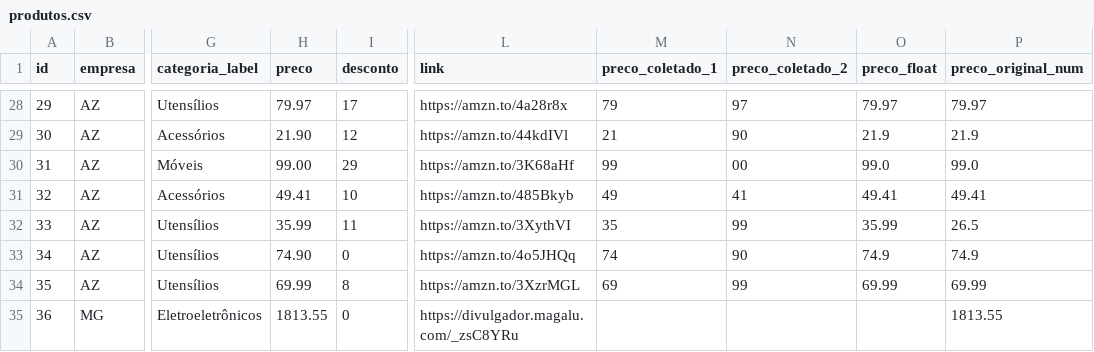
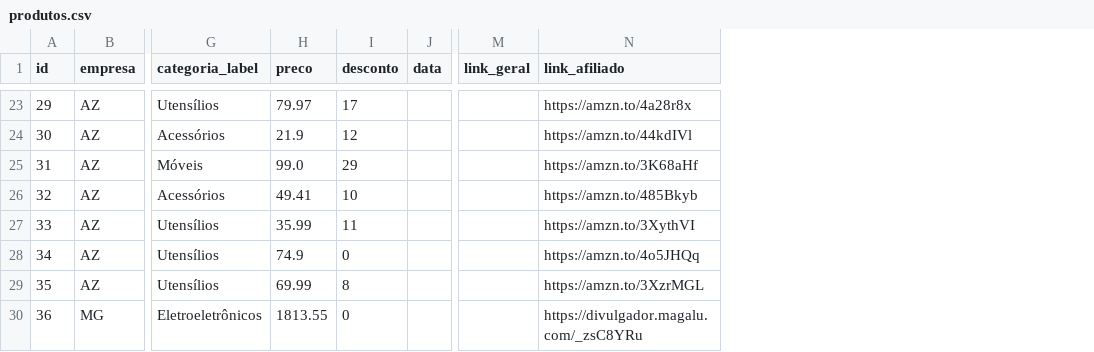
Before and after one commit to casafacilstr/casafacilstr.github.io, a CSV file: produtos.csv, drawn as a sheet; only a part is shown, gaps mark what is left out; removed rows and columns are numbered as before the commit, all else as after; the diff covers the shown part only; the diff names each change by its address in the sheet, - before the commit and + after, or states it on an @@ line.

```diff
--- a/produtos.csv
+++ b/produtos.csv
+column J (data), empty
+column M (link_geral), empty
-column M (preco_coletado_1), rows 28-34: 79 | 21 | 99 | 49 | 35 | 74 | 69
-column N (preco_coletado_2), rows 28-34: 97 | 90 | 00 | 41 | 99 | 90 | 99
-column O (preco_float), rows 28-34: 79.97 | 21.9 | 99.0 | 49.41 | 35.99 | 74.9 | 69.99
-column P (preco_original_num), rows 28-35: 79.97 | 21.9 | 99.0 | 49.41 | 26.5 | 74.9 | 69.99 | 1813.55
-N1: link
+N1: link_afiliado
-H24 (preco): 21.90
+H24 (preco): 21.9
-H25 (preco): 99.00
+H25 (preco): 99.0
-H28 (preco): 74.90
+H28 (preco): 74.9
```
Also changed, not shown: 5 added rows, 5 removed rows and 10 edited cells elsewhere in this file.
